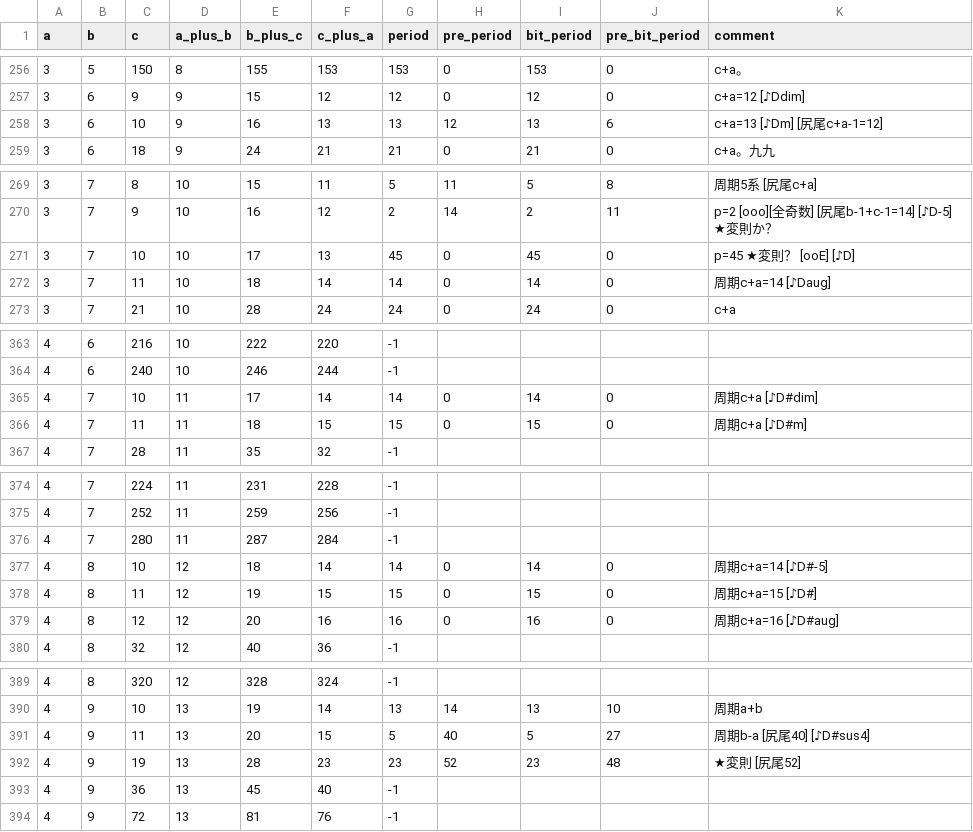
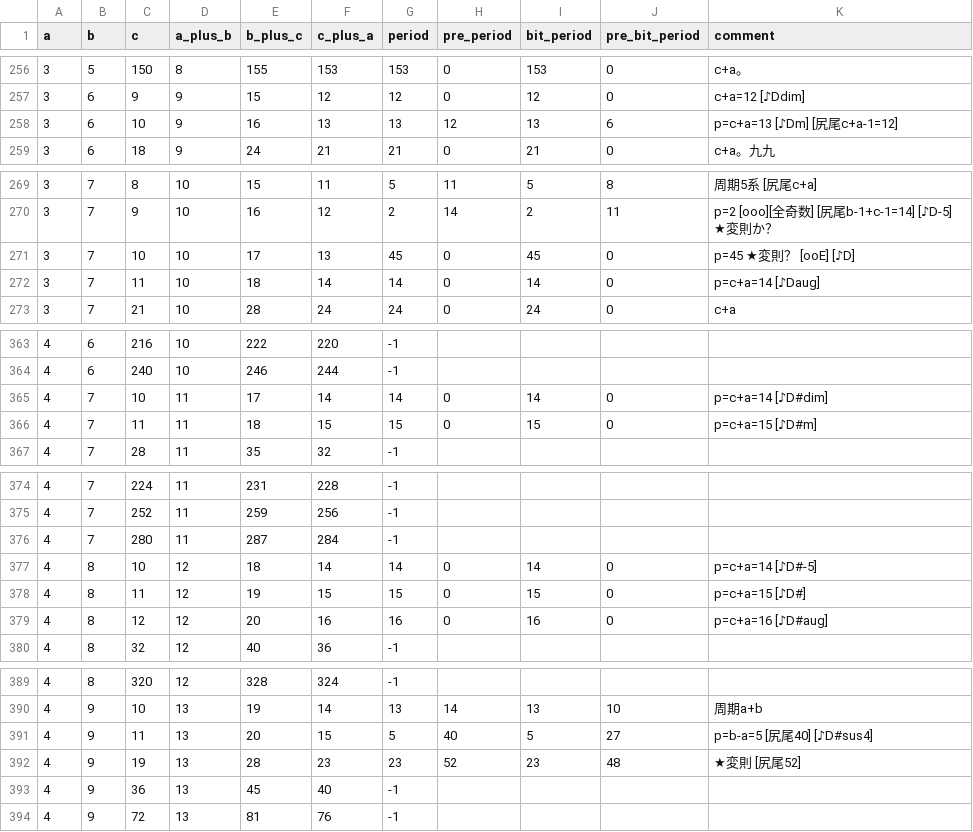
Before and after one commit to muzudho/O31game, a CSV file: me/artifacts/period_research_WIP.csv, drawn as a sheet; only a part is shown, gaps mark what is left out.

```diff
--- a/me/artifacts/period_research_WIP.csv
+++ b/me/artifacts/period_research_WIP.csv
@@ -257,3 +257,3 @@ a,b,c,a_plus_b,b_plus_c,c_plus_a,period,pre_period,bit_period,pre_bit_period,com
 3,6,9,9,15,12,12,0,12,0,"c+a=12 [♪Ddim]"
-3,6,10,9,16,13,13,12,13,6,"c+a=13 [♪Dm] [尻尾c+a-1=12]"
+3,6,10,9,16,13,13,12,13,6,"p=c+a=13 [♪Dm] [尻尾c+a-1=12]"
 3,6,18,9,24,21,21,0,21,0,"c+a。九九"
@@ -271,3 +271,3 @@ a,b,c,a_plus_b,b_plus_c,c_plus_a,period,pre_period,bit_period,pre_bit_period,com
 3,7,10,10,17,13,45,0,45,0,"p=45 ★変則？ [ooE] [♪D]"
-3,7,11,10,18,14,14,0,14,0,"周期c+a=14 [♪Daug]"
+3,7,11,10,18,14,14,0,14,0,"p=c+a=14 [♪Daug]"
 3,7,21,10,28,24,24,0,24,0,"c+a"
@@ -364,4 +364,4 @@ a,b,c,a_plus_b,b_plus_c,c_plus_a,period,pre_period,bit_period,pre_bit_period,com
 4,6,240,10,246,244,-1
-4,7,10,11,17,14,14,0,14,0,"周期c+a [♪D#dim]"
-4,7,11,11,18,15,15,0,15,0,"周期c+a [♪D#m]"
+4,7,10,11,17,14,14,0,14,0,"p=c+a=14 [♪D#dim]"
+4,7,11,11,18,15,15,0,15,0,"p=c+a=15 [♪D#m]"
 4,7,28,11,35,32,-1
@@ -376,5 +376,5 @@ a,b,c,a_plus_b,b_plus_c,c_plus_a,period,pre_period,bit_period,pre_bit_period,com
 4,7,280,11,287,284,-1
-4,8,10,12,18,14,14,0,14,0,"周期c+a=14 [♪D#-5]"
-4,8,11,12,19,15,15,0,15,0,"周期c+a=15 [♪D#]"
-4,8,12,12,20,16,16,0,16,0,"周期c+a=16 [♪D#aug]"
+4,8,10,12,18,14,14,0,14,0,"p=c+a=14 [♪D#-5]"
+4,8,11,12,19,15,15,0,15,0,"p=c+a=15 [♪D#]"
+4,8,12,12,20,16,16,0,16,0,"p=c+a=16 [♪D#aug]"
 4,8,32,12,40,36,-1
@@ -390,3 +390,3 @@ a,b,c,a_plus_b,b_plus_c,c_plus_a,period,pre_period,bit_period,pre_bit_period,com
 4,9,10,13,19,14,13,14,13,10,"周期a+b"
-4,9,11,13,20,15,5,40,5,27,"周期b-a [尻尾40] [♪D#sus4]"
+4,9,11,13,20,15,5,40,5,27,"p=b-a=5 [尻尾40] [♪D#sus4]"
 4,9,19,13,28,23,23,52,23,48,"★変則 [尻尾52]"
```
Also changed, not shown: 1 other file.
